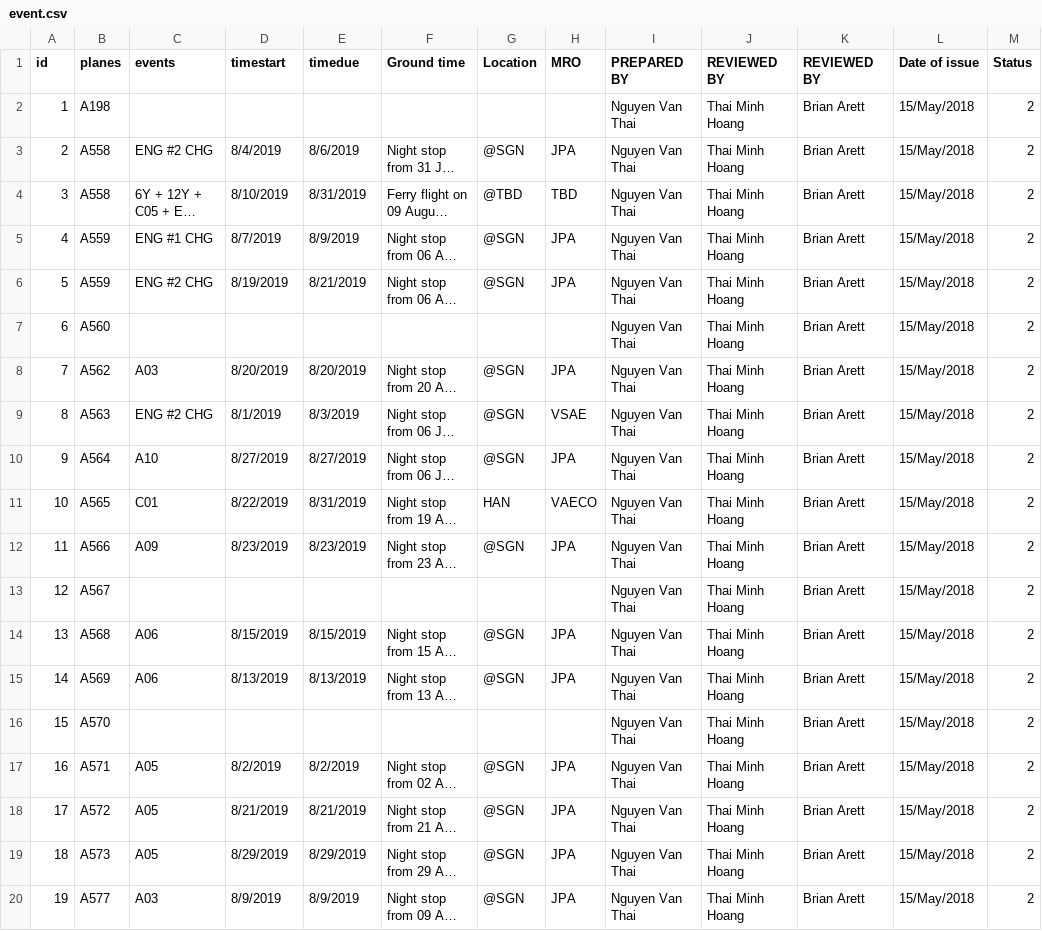
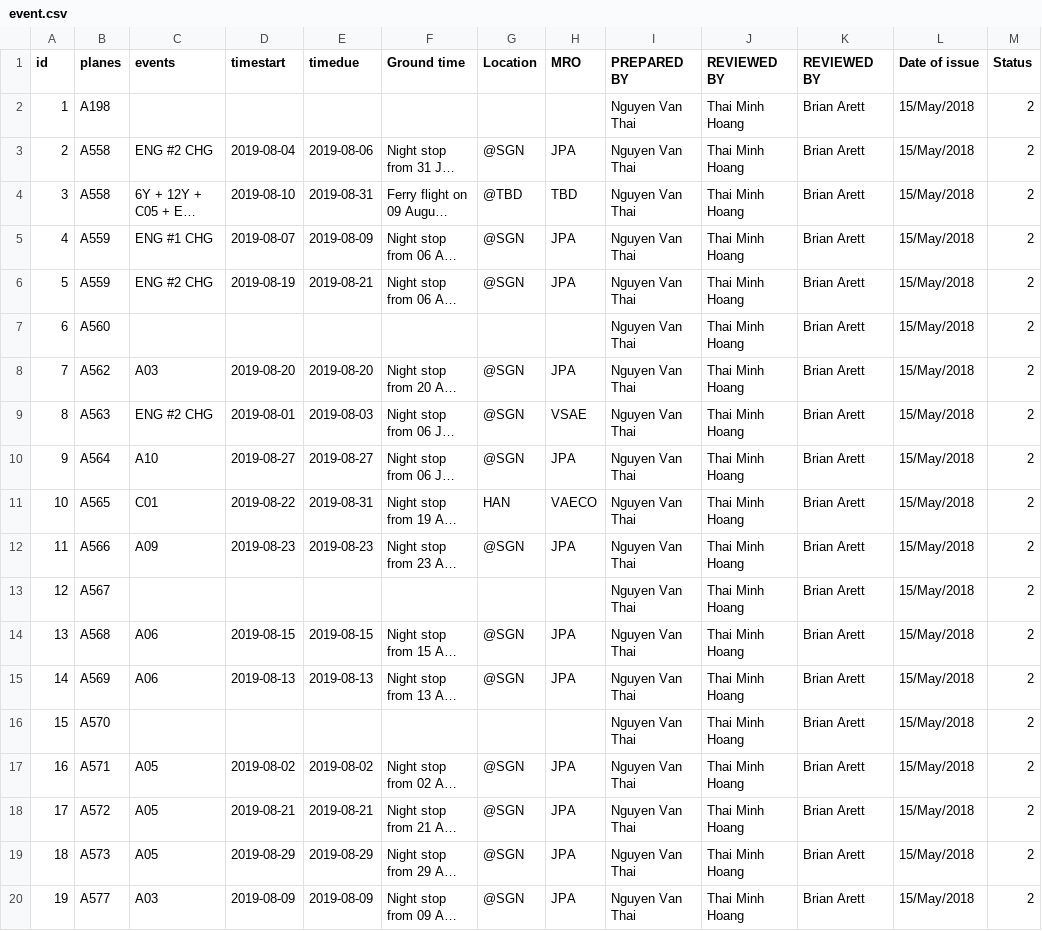
Before and after one commit to Tuan-Tran-Ngoc/serverBKU, a CSV file: data/event.csv, drawn as a sheet; only a part is shown; long unchanged cells end in …; the diff names each change by its address in the sheet, - before the commit and + after, or states it on an @@ line.

```diff
--- a/data/event.csv
+++ b/data/event.csv
-D3 (timestart): 8/4/2019
+D3 (timestart): 2019-08-04
-E3 (timedue): 8/6/2019
+E3 (timedue): 2019-08-06
-D4 (timestart): 8/10/2019
+D4 (timestart): 2019-08-10
-E4 (timedue): 8/31/2019
+E4 (timedue): 2019-08-31
-D5 (timestart): 8/7/2019
+D5 (timestart): 2019-08-07
-E5 (timedue): 8/9/2019
+E5 (timedue): 2019-08-09
-D6 (timestart): 8/19/2019
+D6 (timestart): 2019-08-19
-E6 (timedue): 8/21/2019
+E6 (timedue): 2019-08-21
-D8 (timestart): 8/20/2019
+D8 (timestart): 2019-08-20
-E8 (timedue): 8/20/2019
+E8 (timedue): 2019-08-20
-D9 (timestart): 8/1/2019
+D9 (timestart): 2019-08-01
-E9 (timedue): 8/3/2019
+E9 (timedue): 2019-08-03
-D10 (timestart): 8/27/2019
+D10 (timestart): 2019-08-27
-E10 (timedue): 8/27/2019
+E10 (timedue): 2019-08-27
-D11 (timestart): 8/22/2019
+D11 (timestart): 2019-08-22
-E11 (timedue): 8/31/2019
+E11 (timedue): 2019-08-31
-D12 (timestart): 8/23/2019
+D12 (timestart): 2019-08-23
-E12 (timedue): 8/23/2019
+E12 (timedue): 2019-08-23
-D14 (timestart): 8/15/2019
+D14 (timestart): 2019-08-15
-E14 (timedue): 8/15/2019
+E14 (timedue): 2019-08-15
-D15 (timestart): 8/13/2019
+D15 (timestart): 2019-08-13
-E15 (timedue): 8/13/2019
+E15 (timedue): 2019-08-13
-D17 (timestart): 8/2/2019
+D17 (timestart): 2019-08-02
-E17 (timedue): 8/2/2019
+E17 (timedue): 2019-08-02
-D18 (timestart): 8/21/2019
+D18 (timestart): 2019-08-21
-E18 (timedue): 8/21/2019
+E18 (timedue): 2019-08-21
-D19 (timestart): 8/29/2019
+D19 (timestart): 2019-08-29
-E19 (timedue): 8/29/2019
+E19 (timedue): 2019-08-29
-D20 (timestart): 8/9/2019
+D20 (timestart): 2019-08-09
-E20 (timedue): 8/9/2019
+E20 (timedue): 2019-08-09
```
Also changed, not shown: data/schedule.csv, data/staff.csv, 11 other files.
